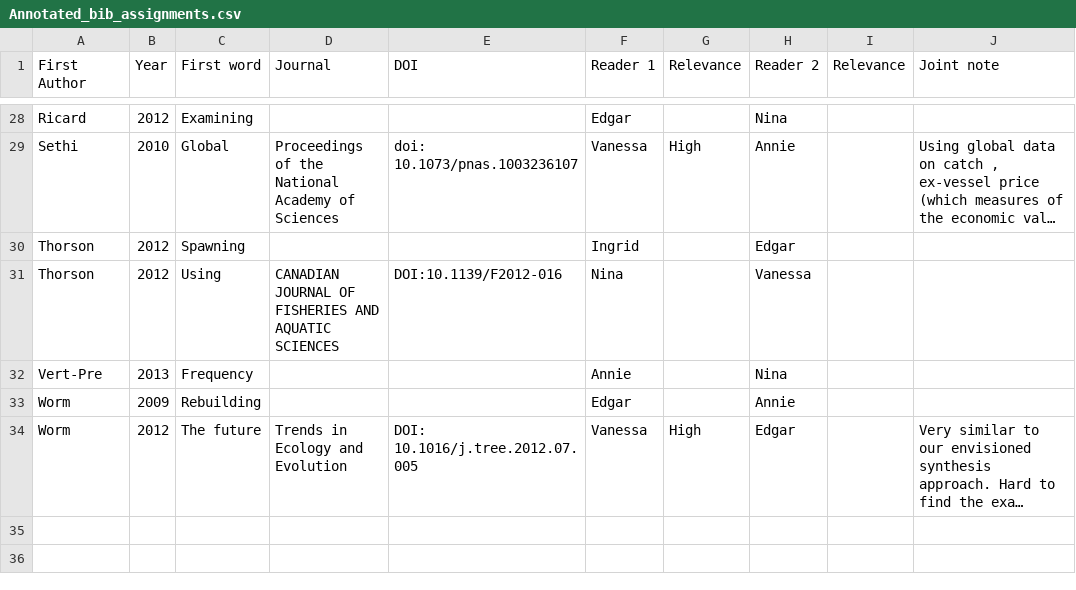
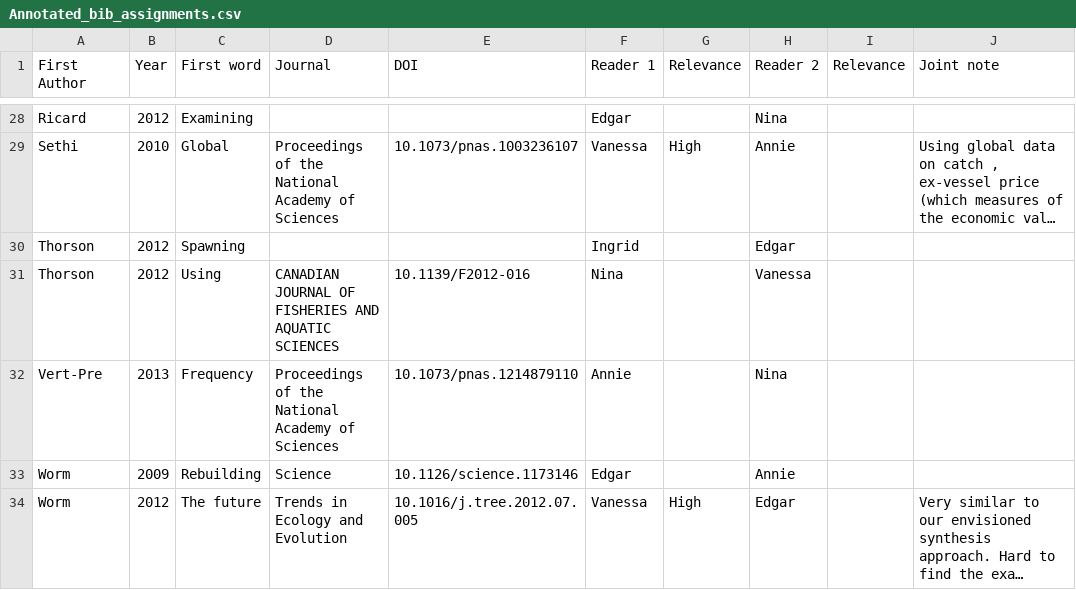
Before and after one commit to BenjaminHCCarr/Collapse, a CSV file: manuscript/Annotated_bib_assignments.csv, drawn as a sheet; only a part is shown, gaps mark what is left out; long unchanged cells end in …; the diff covers the shown part only; the diff names each change by its address in the sheet, - before the commit and + after, or states it on an @@ line.

Commit message:
added Journals and DOIs for the papers I was assigned

```diff
--- a/manuscript/Annotated_bib_assignments.csv
+++ b/manuscript/Annotated_bib_assignments.csv
-E29 (DOI): doi: 10.1073/pnas.1003236107
+E29 (DOI): 10.1073/pnas.1003236107
-E31 (DOI): DOI:10.1139/F2012-016
+E31 (DOI): 10.1139/F2012-016
-D32 (Journal): (empty)
+D32 (Journal): Proceedings of the National Academy of Sciences
-E32 (DOI): (empty)
+E32 (DOI): 10.1073/pnas.1214879110
-D33 (Journal): (empty)
+D33 (Journal): Science
-E33 (DOI): (empty)
+E33 (DOI): 10.1126/science.1173146
-E34 (DOI): DOI: 10.1016/j.tree.2012.07.005
+E34 (DOI): 10.1016/j.tree.2012.07.005
```
Also changed, not shown: 23 edited cells elsewhere in this file.
